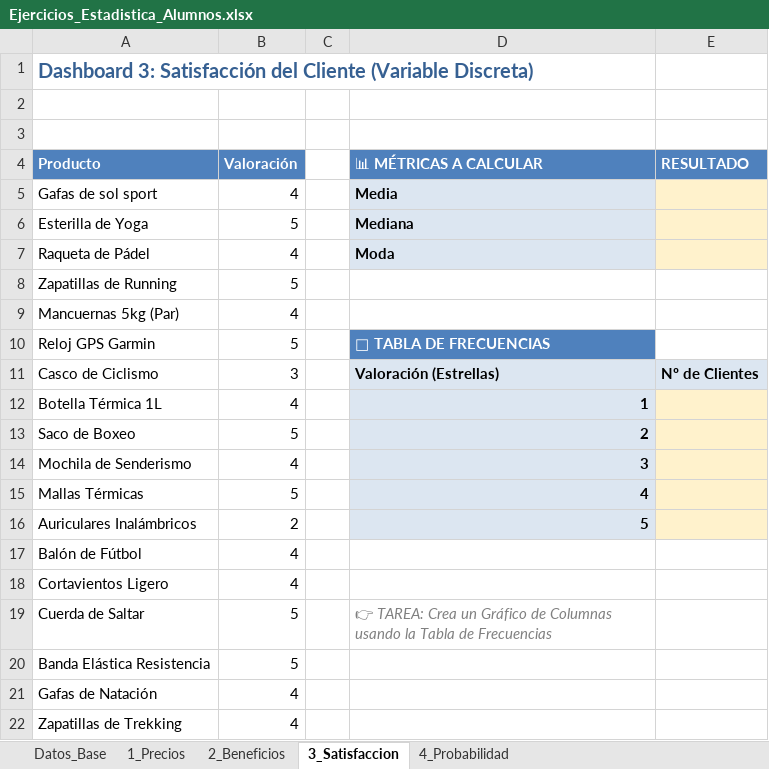
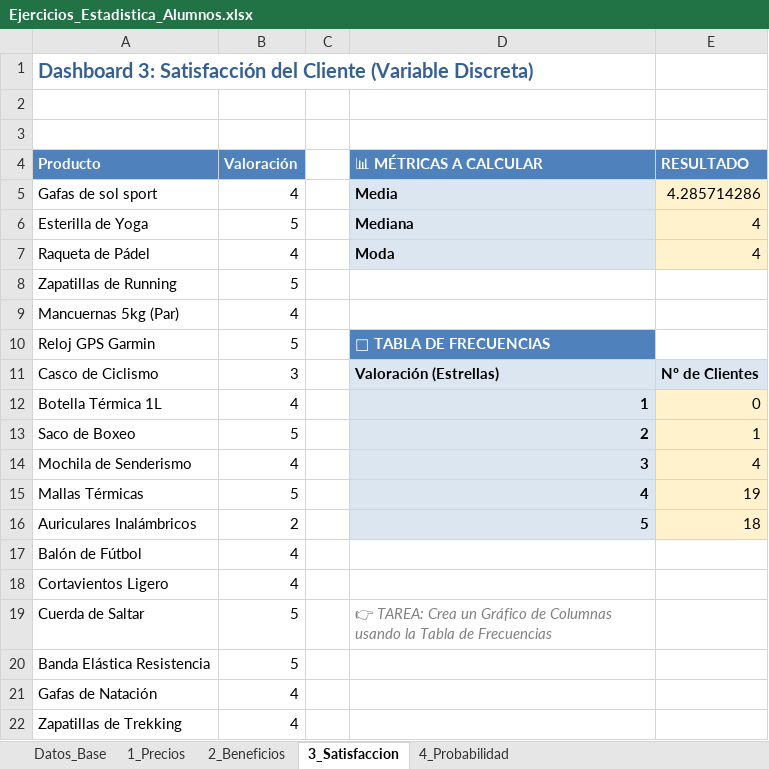
Before and after one commit to ldariza/analisis_estadistico, an Excel workbook: Ejercicios_Estadistica_Alumnos.xlsx, sheet 3_Satisfaccion, drawn as a sheet; only a part is shown; values as stored, in another font and other column widths than the file's, no borders; charts and pictures not drawn; the diff names each change by its address in the sheet, - before the commit and + after, or states it on an @@ line.

Commit message:
Valoración de satisfacción terminada.

```diff
--- a/Ejercicios_Estadistica_Alumnos.xlsx (sheet 3_Satisfaccion)
+++ b/Ejercicios_Estadistica_Alumnos.xlsx (sheet 3_Satisfaccion)
-E5 (RESULTADO): (empty)
+E5 (RESULTADO): 4.285714286
-E6:E7 (RESULTADO): (empty)
+E6:E7 (RESULTADO): 4
-E12 (RESULTADO): (empty)
+E12 (RESULTADO): 0
-E13 (RESULTADO): (empty)
+E13 (RESULTADO): 1
-E14 (RESULTADO): (empty)
+E14 (RESULTADO): 4
-E15 (RESULTADO): (empty)
+E15 (RESULTADO): 19
-E16 (RESULTADO): (empty)
+E16 (RESULTADO): 18
```
Also changed, not shown: charts or pictures.
